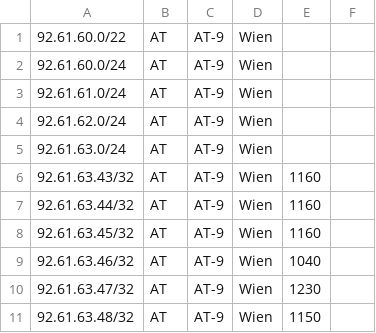
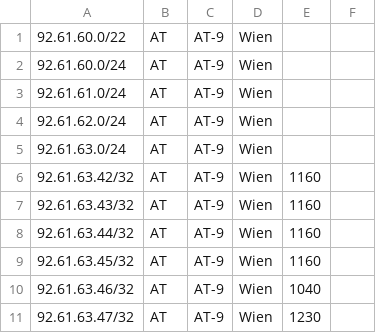
Before and after one commit to mnmcom/geofeeds, a CSV file: geofeeds.csv, drawn as a sheet; only a part is shown; the shorter side is filled out with more unchanged rows.

Commit message:
Add new IP range to geofeeds.csv

```diff
--- a/geofeeds.csv
+++ b/geofeeds.csv
@@ -5,2 +5,3 @@
 92.61.63.0/24,AT,AT-9,Wien,,
+92.61.63.42/32,AT,AT-9,Wien,1160,
 92.61.63.43/32,AT,AT-9,Wien,1160,
```
